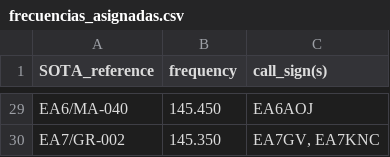
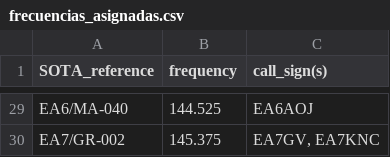
Before and after one commit to brecolbrecol/SOTAFreq, a CSV file: frecuencias_asignadas.csv, drawn as a sheet; only a part is shown, gaps mark what is left out; the diff covers the shown part only; the diff names each change by its address in the sheet, - before the commit and + after, or states it on an @@ line.

```diff
--- a/frecuencias_asignadas.csv
+++ b/frecuencias_asignadas.csv
-B29 (frequency): 145.450
+B29 (frequency): 144.525
-B30 (frequency): 145.350
+B30 (frequency): 145.375
```
Also changed, not shown: 22 edited cells elsewhere in this file, 5 other files.
